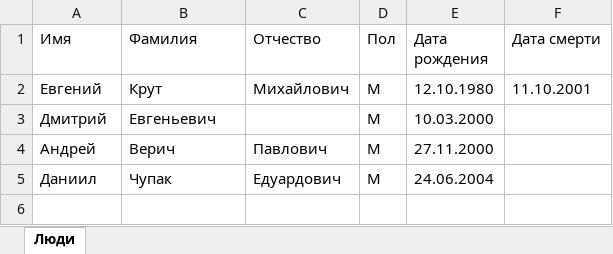
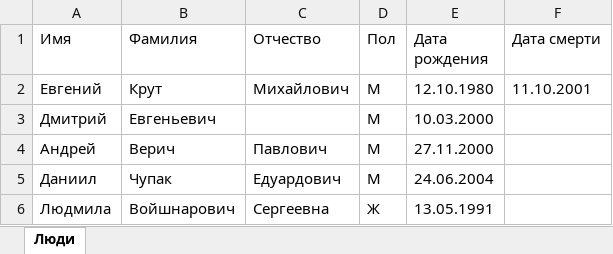
Before and after one commit to dazy228/python_homework, an Excel workbook: Graduate_work/example.xlsx, sheet Люди, drawn as a sheet; values as stored, in another font and other column widths than the file's, no borders; the diff names each change by its address in the sheet, - before the commit and + after, or states it on an @@ line.

```diff
--- a/Graduate_work/example.xlsx (sheet Люди)
+++ b/Graduate_work/example.xlsx (sheet Люди)
+row 6: Людмила | Войшнарович | Сергеевна | Ж | 13.05.1991
```
Also changed, not shown: 2 other files.
